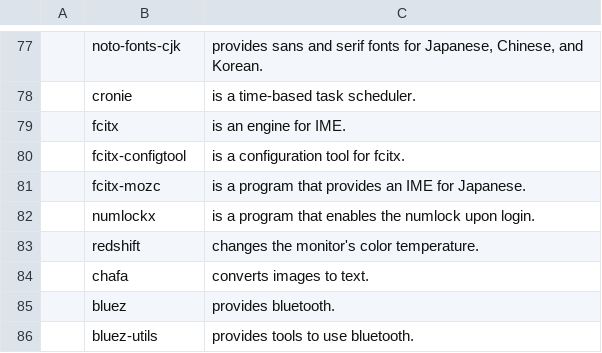
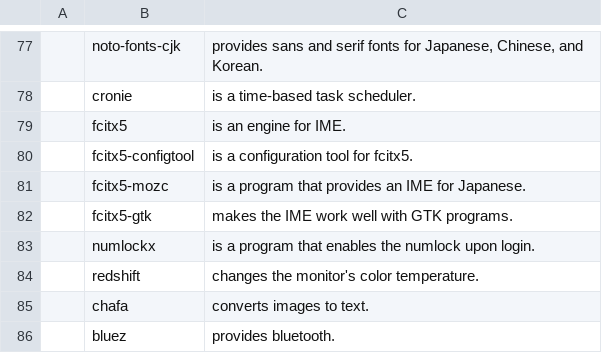
Before and after one commit to Alpuds/config, a CSV file: progs.csv, drawn as a sheet; only a part is shown, gaps mark what is left out; the shorter side is filled out with more unchanged rows; the diff names each change by its address in the sheet, - before the commit and + after, or states it on an @@ line.

Commit message:
replaced fcitx with fcitx5 + dark color theme

```diff
--- a/progs.csv
+++ b/progs.csv
-B79: fcitx
+B79: fcitx5
-B80: fcitx-configtool
+B80: fcitx5-configtool
-C80: is a configuration tool for fcitx.
+C80: is a configuration tool for fcitx5.
-B81: fcitx-mozc
+B81: fcitx5-mozc
+row 82:  | fcitx5-gtk | makes the IME work well with GTK programs.
```
Also changed, not shown: 39 other files.
